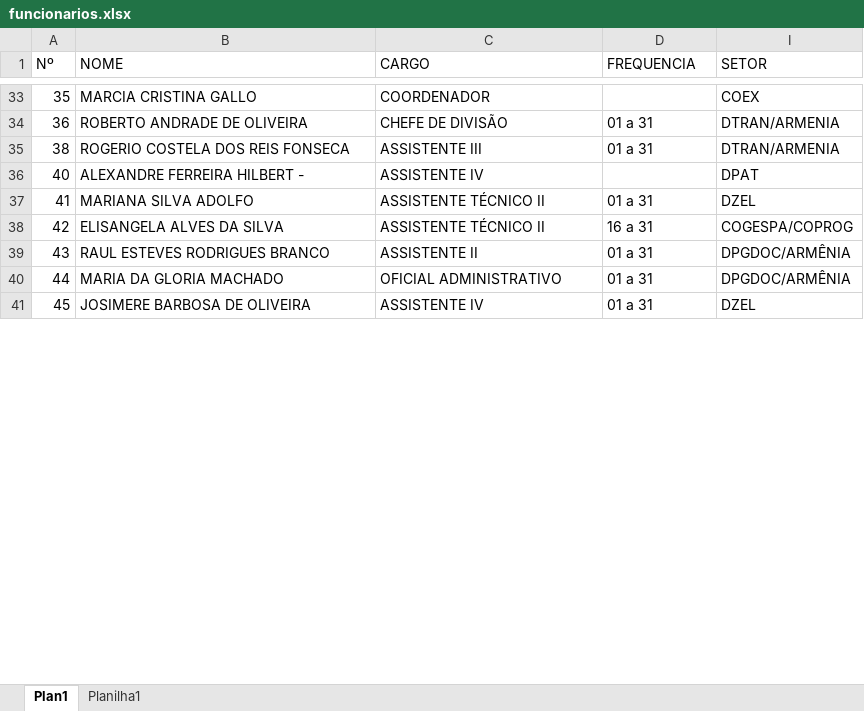
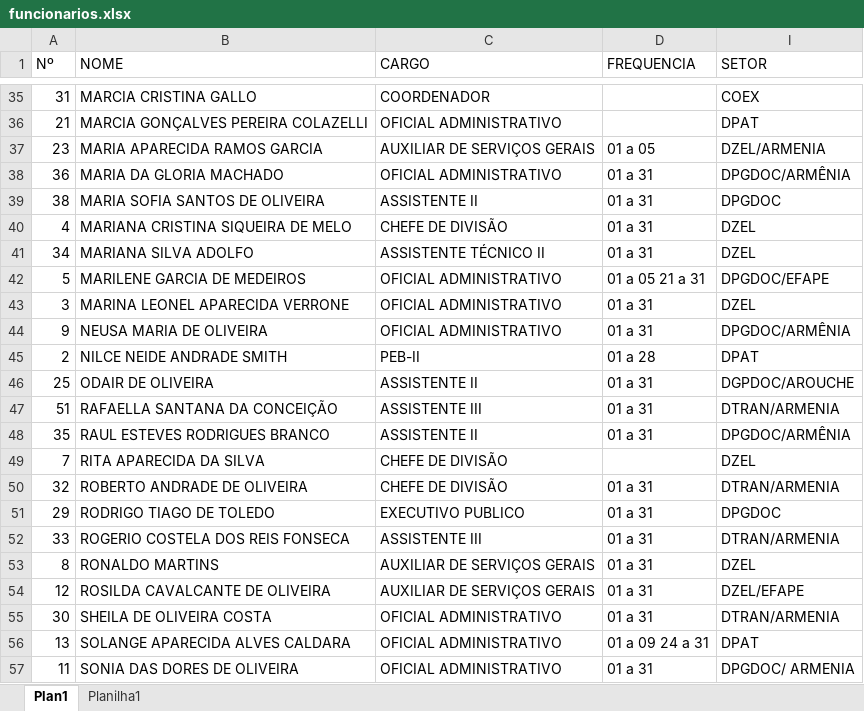
Before and after one commit to brusodev/organograma-atribuicoes-cogespa, an Excel workbook: funcionarios.xlsx, sheet Plan1, drawn as a sheet; only a part is shown, gaps mark what is left out; values as stored, in another font and other column widths than the file's, no borders; removed rows and columns are numbered as before the commit, all else as after; the diff covers the shown part only; the diff names each change by its address in the sheet, - before the commit and + after, or states it on an @@ line.

```diff
--- a/funcionarios.xlsx (sheet Plan1)
+++ b/funcionarios.xlsx (sheet Plan1)
-A35 (Nº): 35
+A35 (Nº): 31
+row 36: 21 | MARCIA GONÇALVES PEREIRA COLAZELLI | OFICIAL ADMINISTRATIVO |  | DPAT
+row 37: 23 | MARIA APARECIDA RAMOS GARCIA | AUXILIAR DE SERVIÇOS GERAIS | 01 a 05 | DZEL/ARMENIA
-B38 (NOME): ROBERTO ANDRADE DE OLIVEIRA
+B38 (NOME): MARIA DA GLORIA MACHADO
-C38 (CARGO): CHEFE DE DIVISÃO
+C38 (CARGO): OFICIAL ADMINISTRATIVO
-I38 (SETOR): DTRAN/ARMENIA
+I38 (SETOR): DPGDOC/ARMÊNIA
-B39 (NOME): ROGERIO COSTELA DOS REIS FONSECA
+B39 (NOME): MARIA SOFIA SANTOS DE OLIVEIRA
-C39 (CARGO): ASSISTENTE III
+C39 (CARGO): ASSISTENTE II
-I39 (SETOR): DTRAN/ARMENIA
+I39 (SETOR): DPGDOC
-row 36: 40 | ALEXANDRE FERREIRA HILBERT - | ASSISTENTE IV |  | DPAT
+row 40: 4 | MARIANA CRISTINA SIQUEIRA DE MELO | CHEFE DE DIVISÃO | 01 a 31 | DZEL
-A41 (Nº): 41
+A41 (Nº): 34
-row 38: 42 | ELISANGELA ALVES DA SILVA | ASSISTENTE TÉCNICO II | 16 a 31 | COGESPA/COPROG
+row 42: 5 | MARILENE GARCIA DE MEDEIROS | OFICIAL ADMINISTRATIVO | 01 a 05 21 a 31 | DPGDOC/EFAPE
+row 43: 3 | MARINA LEONEL APARECIDA VERRONE | OFICIAL ADMINISTRATIVO | 01 a 31 | DZEL
+row 44: 9 | NEUSA MARIA DE OLIVEIRA | OFICIAL ADMINISTRATIVO | 01 a 31 | DPGDOC/ARMÊNIA
+row 45: 2 | NILCE NEIDE ANDRADE SMITH | PEB-II | 01 a 28 | DPAT
+row 46: 25 | ODAIR DE OLIVEIRA | ASSISTENTE II | 01 a 31 | DGPDOC/AROUCHE
+row 47: 51 | RAFAELLA SANTANA DA CONCEIÇÃO | ASSISTENTE III | 01 a 31 | DTRAN/ARMENIA
-A48 (Nº): 43
+A48 (Nº): 35
+row 49: 7 | RITA APARECIDA DA SILVA | CHEFE DE DIVISÃO |  | DZEL
+row 50: 32 | ROBERTO ANDRADE DE OLIVEIRA | CHEFE DE DIVISÃO | 01 a 31 | DTRAN/ARMENIA
+row 51: 29 | RODRIGO TIAGO DE TOLEDO | EXECUTIVO PUBLICO | 01 a 31 | DPGDOC
+row 52: 33 | ROGERIO COSTELA DOS REIS FONSECA | ASSISTENTE III | 01 a 31 | DTRAN/ARMENIA
+row 53: 8 | RONALDO MARTINS | AUXILIAR DE SERVIÇOS GERAIS | 01 a 31 | DZEL
+row 54: 12 | ROSILDA CAVALCANTE DE OLIVEIRA | AUXILIAR DE SERVIÇOS GERAIS | 01 a 31 | DZEL/EFAPE
+row 55: 30 | SHEILA DE OLIVEIRA COSTA | OFICIAL ADMINISTRATIVO | 01 a 31 | DTRAN/ARMENIA
+row 56: 13 | SOLANGE APARECIDA ALVES CALDARA | OFICIAL ADMINISTRATIVO | 01 a 09 24 a 31 | DPAT
-A57 (Nº): 44
+A57 (Nº): 11
-B57 (NOME): MARIA DA GLORIA MACHADO
+B57 (NOME): SONIA DAS DORES DE OLIVEIRA
-I57 (SETOR): DPGDOC/ARMÊNIA
+I57 (SETOR): DPGDOC/ ARMENIA
-row 41: 45 | JOSIMERE BARBOSA DE OLIVEIRA | ASSISTENTE IV | 01 a 31 | DZEL
```
Also changed, not shown: 27 added rows, 46 removed rows and 24 edited cells elsewhere in this sheet, hidden cells, 2 other files.
